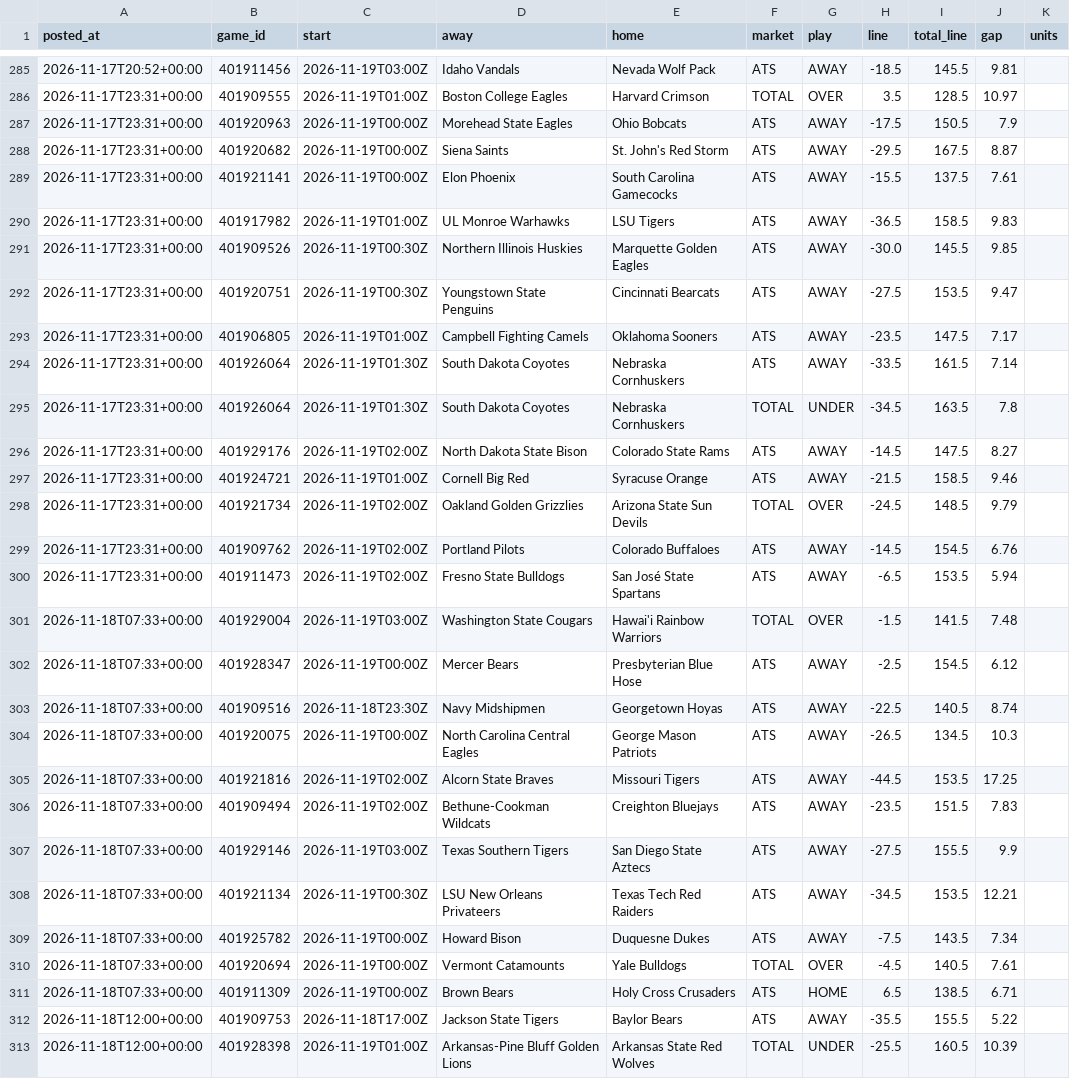
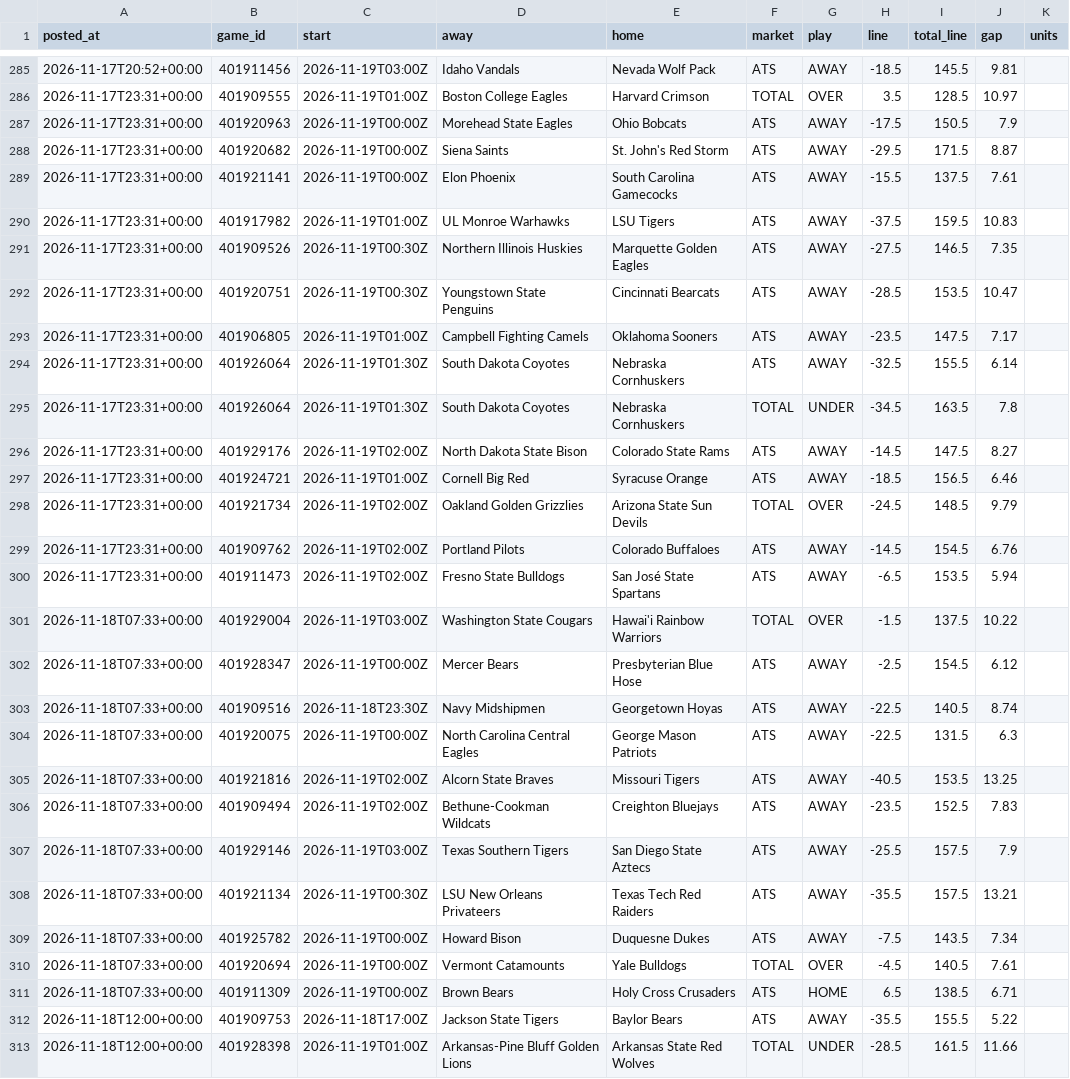
Before and after one commit to patjennings96-ctrl/ncaab-edge-board, a CSV file: data/history/cal_log.csv, drawn as a sheet; only a part is shown, gaps mark what is left out; the diff covers the shown part only.

```diff
--- a/data/history/cal_log.csv
+++ b/data/history/cal_log.csv
@@ -287,12 +287,12 @@ posted_at,game_id,start,away,home,market,play,line,total_line,gap,units
 2026-11-17T23:31+00:00,401920963,2026-11-19T00:00Z,Morehead State Eagles,Ohio Bobcats,ATS,AWAY,-17.5,150.5,7.9,
-2026-11-17T23:31+00:00,401920682,2026-11-19T00:00Z,Siena Saints,St. John's Red Storm,ATS,AWAY,-29.5,167.5,8.87,
+2026-11-17T23:31+00:00,401920682,2026-11-19T00:00Z,Siena Saints,St. John's Red Storm,ATS,AWAY,-29.5,171.5,8.87,
 2026-11-17T23:31+00:00,401921141,2026-11-19T00:00Z,Elon Phoenix,South Carolina Gamecocks,ATS,AWAY,-15.5,137.5,7.61,
-2026-11-17T23:31+00:00,401917982,2026-11-19T01:00Z,UL Monroe Warhawks,LSU Tigers,ATS,AWAY,-36.5,158.5,9.83,
-2026-11-17T23:31+00:00,401909526,2026-11-19T00:30Z,Northern Illinois Huskies,Marquette Golden Eagles,ATS,AWAY,-30.0,145.5,9.85,
-2026-11-17T23:31+00:00,401920751,2026-11-19T00:30Z,Youngstown State Penguins,Cincinnati Bearcats,ATS,AWAY,-27.5,153.5,9.47,
+2026-11-17T23:31+00:00,401917982,2026-11-19T01:00Z,UL Monroe Warhawks,LSU Tigers,ATS,AWAY,-37.5,159.5,10.83,
+2026-11-17T23:31+00:00,401909526,2026-11-19T00:30Z,Northern Illinois Huskies,Marquette Golden Eagles,ATS,AWAY,-27.5,146.5,7.35,
+2026-11-17T23:31+00:00,401920751,2026-11-19T00:30Z,Youngstown State Penguins,Cincinnati Bearcats,ATS,AWAY,-28.5,153.5,10.47,
 2026-11-17T23:31+00:00,401906805,2026-11-19T01:00Z,Campbell Fighting Camels,Oklahoma Sooners,ATS,AWAY,-23.5,147.5,7.17,
-2026-11-17T23:31+00:00,401926064,2026-11-19T01:30Z,South Dakota Coyotes,Nebraska Cornhuskers,ATS,AWAY,-33.5,161.5,7.14,
+2026-11-17T23:31+00:00,401926064,2026-11-19T01:30Z,South Dakota Coyotes,Nebraska Cornhuskers,ATS,AWAY,-32.5,155.5,6.14,
 2026-11-17T23:31+00:00,401926064,2026-11-19T01:30Z,South Dakota Coyotes,Nebraska Cornhuskers,TOTAL,UNDER,-34.5,163.5,7.8,
 2026-11-17T23:31+00:00,401929176,2026-11-19T02:00Z,North Dakota State Bison,Colorado State Rams,ATS,AWAY,-14.5,147.5,8.27,
-2026-11-17T23:31+00:00,401924721,2026-11-19T01:00Z,Cornell Big Red,Syracuse Orange,ATS,AWAY,-21.5,158.5,9.46,
+2026-11-17T23:31+00:00,401924721,2026-11-19T01:00Z,Cornell Big Red,Syracuse Orange,ATS,AWAY,-18.5,156.5,6.46,
 2026-11-17T23:31+00:00,401921734,2026-11-19T02:00Z,Oakland Golden Grizzlies,Arizona State Sun Devils,TOTAL,OVER,-24.5,148.5,9.79,
@@ -300,10 +300,10 @@ posted_at,game_id,start,away,home,market,play,line,total_line,gap,units
 2026-11-17T23:31+00:00,401911473,2026-11-19T02:00Z,Fresno State Bulldogs,San José State Spartans,ATS,AWAY,-6.5,153.5,5.94,
-2026-11-18T07:33+00:00,401929004,2026-11-19T03:00Z,Washington State Cougars,Hawai'i Rainbow Warriors,TOTAL,OVER,-1.5,141.5,7.48,
+2026-11-18T07:33+00:00,401929004,2026-11-19T03:00Z,Washington State Cougars,Hawai'i Rainbow Warriors,TOTAL,OVER,-1.5,137.5,10.22,
 2026-11-18T07:33+00:00,401928347,2026-11-19T00:00Z,Mercer Bears,Presbyterian Blue Hose,ATS,AWAY,-2.5,154.5,6.12,
 2026-11-18T07:33+00:00,401909516,2026-11-18T23:30Z,Navy Midshipmen,Georgetown Hoyas,ATS,AWAY,-22.5,140.5,8.74,
-2026-11-18T07:33+00:00,401920075,2026-11-19T00:00Z,North Carolina Central Eagles,George Mason Patriots,ATS,AWAY,-26.5,134.5,10.3,
-2026-11-18T07:33+00:00,401921816,2026-11-19T02:00Z,Alcorn State Braves,Missouri Tigers,ATS,AWAY,-44.5,153.5,17.25,
-2026-11-18T07:33+00:00,401909494,2026-11-19T02:00Z,Bethune-Cookman Wildcats,Creighton Bluejays,ATS,AWAY,-23.5,151.5,7.83,
-2026-11-18T07:33+00:00,401929146,2026-11-19T03:00Z,Texas Southern Tigers,San Diego State Aztecs,ATS,AWAY,-27.5,155.5,9.9,
-2026-11-18T07:33+00:00,401921134,2026-11-19T00:30Z,LSU New Orleans Privateers,Texas Tech Red Raiders,ATS,AWAY,-34.5,153.5,12.21,
+2026-11-18T07:33+00:00,401920075,2026-11-19T00:00Z,North Carolina Central Eagles,George Mason Patriots,ATS,AWAY,-22.5,131.5,6.3,
+2026-11-18T07:33+00:00,401921816,2026-11-19T02:00Z,Alcorn State Braves,Missouri Tigers,ATS,AWAY,-40.5,153.5,13.25,
+2026-11-18T07:33+00:00,401909494,2026-11-19T02:00Z,Bethune-Cookman Wildcats,Creighton Bluejays,ATS,AWAY,-23.5,152.5,7.83,
+2026-11-18T07:33+00:00,401929146,2026-11-19T03:00Z,Texas Southern Tigers,San Diego State Aztecs,ATS,AWAY,-25.5,157.5,7.9,
+2026-11-18T07:33+00:00,401921134,2026-11-19T00:30Z,LSU New Orleans Privateers,Texas Tech Red Raiders,ATS,AWAY,-35.5,157.5,13.21,
 2026-11-18T07:33+00:00,401925782,2026-11-19T00:00Z,Howard Bison,Duquesne Dukes,ATS,AWAY,-7.5,143.5,7.34,
@@ -312,2 +312,2 @@ posted_at,game_id,start,away,home,market,play,line,total_line,gap,units
 2026-11-18T12:00+00:00,401909753,2026-11-18T17:00Z,Jackson State Tigers,Baylor Bears,ATS,AWAY,-35.5,155.5,5.22,
-2026-11-18T12:00+00:00,401928398,2026-11-19T01:00Z,Arkansas-Pine Bluff Golden Lions,Arkansas State Red Wolves,TOTAL,UNDER,-25.5,160.5,10.39,
+2026-11-18T12:00+00:00,401928398,2026-11-19T01:00Z,Arkansas-Pine Bluff Golden Lions,Arkansas State Red Wolves,TOTAL,UNDER,-28.5,161.5,11.66,
```
Also changed, not shown: 4 added rows elsewhere in this file, data/history/card_log.csv, data/history/components_2027.csv, 6 other files.
